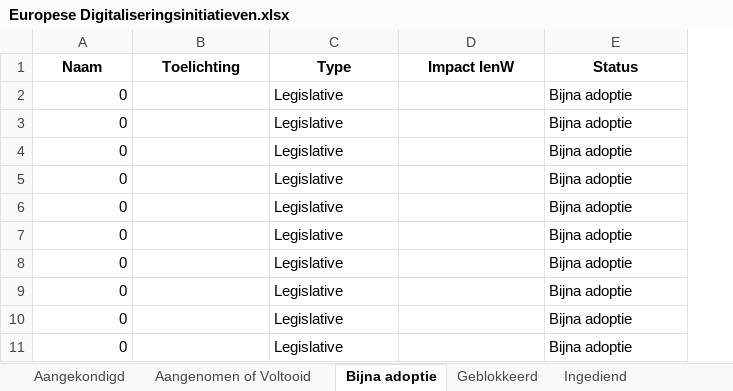
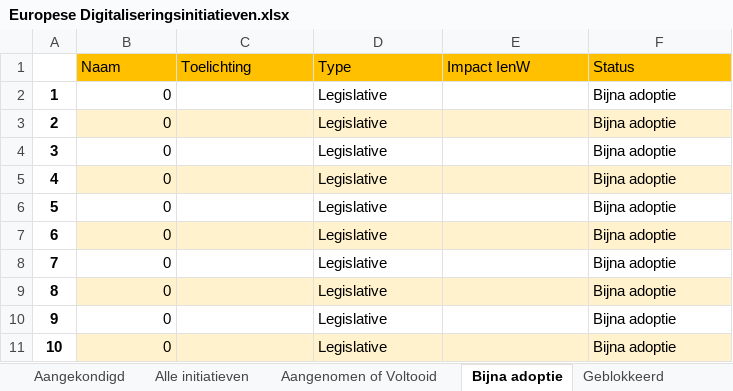
Before and after one commit to himayla/eu_scraper, an Excel workbook: output/Europese Digitaliseringsinitiatieven.xlsx, sheet Bijna adoptie, drawn as a sheet; values as stored, in another font and other column widths than the file's, no borders; addresses are those after the commit; the diff names each change by its address in the sheet, - before the commit and + after, or states it on an @@ line.

Commit message:
Set-up colored header and rows, logging, and details column

```diff
--- a/output/Europese Digitaliseringsinitiatieven.xlsx (sheet Bijna adoptie)
+++ b/output/Europese Digitaliseringsinitiatieven.xlsx (sheet Bijna adoptie)
+column A, rows 2-11: 1 | 2 | 3 | 4 | 5 | 6 | 7 | 8 | 9 | 10
@@ B1:F1 fill: none → #FFC000, bold: on → off, alignment: center → left @@
-B3:F3 fill: none
+B3:F3 fill: #FFF2CC
-B5:F5 fill: none
+B5:F5 fill: #FFF2CC
-B7:F7 fill: none
+B7:F7 fill: #FFF2CC
-B9:F9 fill: none
+B9:F9 fill: #FFF2CC
-B11:F11 fill: none
+B11:F11 fill: #FFF2CC
```
Also changed, not shown: sheet Ingediend, sheet Geblokkeerd, sheet Ingetrokken, sheet Alle initiatieven, sheet Aangekondigd, sheet Aangenomen of Voltooid, other sheet tabs, 4 other files.
